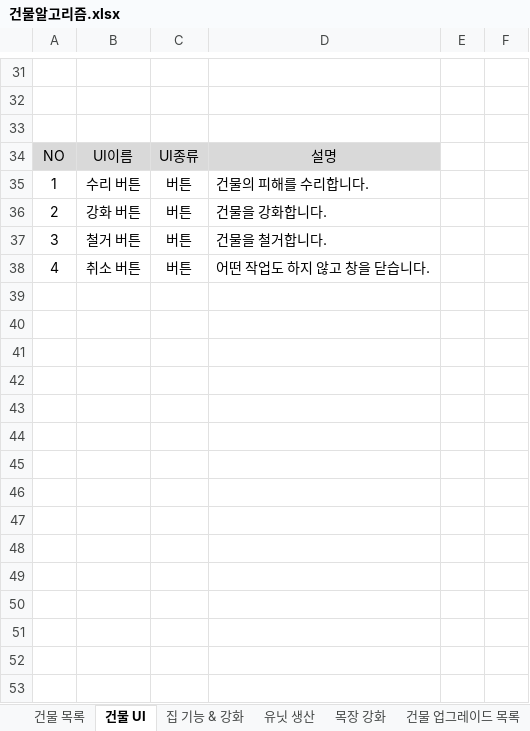
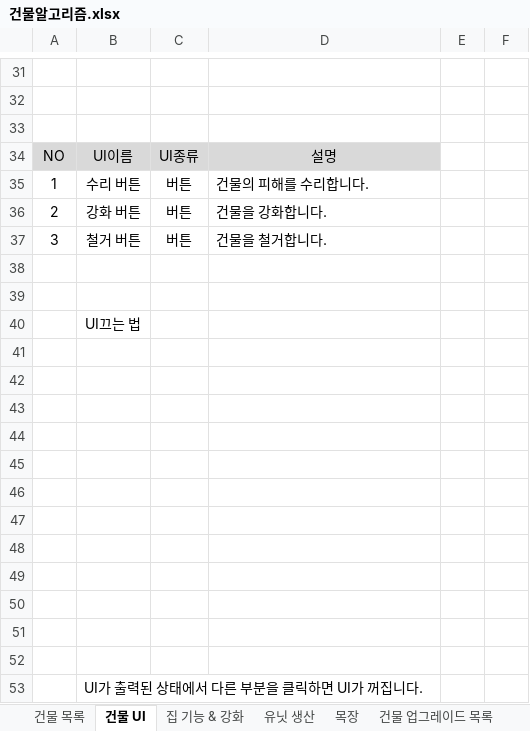
Before and after one commit to muyoy/Sheperd_Holidays, an Excel workbook: 유닛 및 건물/건물알고리즘.xlsx, sheet 건물 UI, drawn as a sheet; only a part is shown, gaps mark what is left out; values as stored, in another font and other column widths than the file's, no borders; charts and pictures not drawn; the diff covers the shown part only; the diff names each change by its address in the sheet, - before the commit and + after, or states it on an @@ line.

Commit message:
structure
structure UI Update

```diff
--- a/유닛 및 건물/건물알고리즘.xlsx (sheet 건물 UI)
+++ b/유닛 및 건물/건물알고리즘.xlsx (sheet 건물 UI)
-sheet tab: 목장 강화
+sheet tab: 목장
-row 38: 4 | 취소 버튼 | 버튼 | 어떤 작업도 하지 않고 창을 닫습니다.
+row 38: (empty)
+row 39: (empty)
+row 40:  | UI끄는 법
+row 41: (empty)
+row 42: (empty)
+row 43: (empty)
+row 44: (empty)
+row 45: (empty)
+row 46: (empty)
+row 47: (empty)
+row 48: (empty)
+row 49: (empty)
+row 50: (empty)
+row 51: (empty)
+row 52: (empty)
+row 53:  | UI가 출력된 상태에서 다른 부분을 클릭하면 UI가 꺼집니다.
```
Also changed, not shown: 2 edited cells and merged cells elsewhere in this sheet, sheet 목장, charts or pictures.
